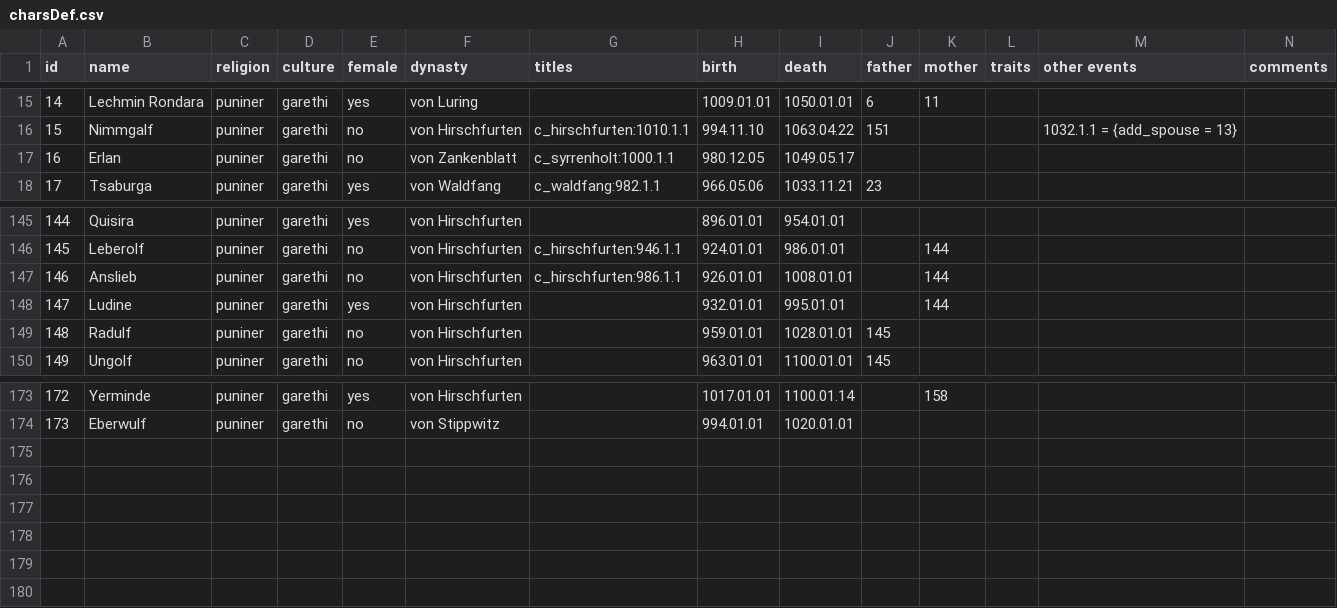
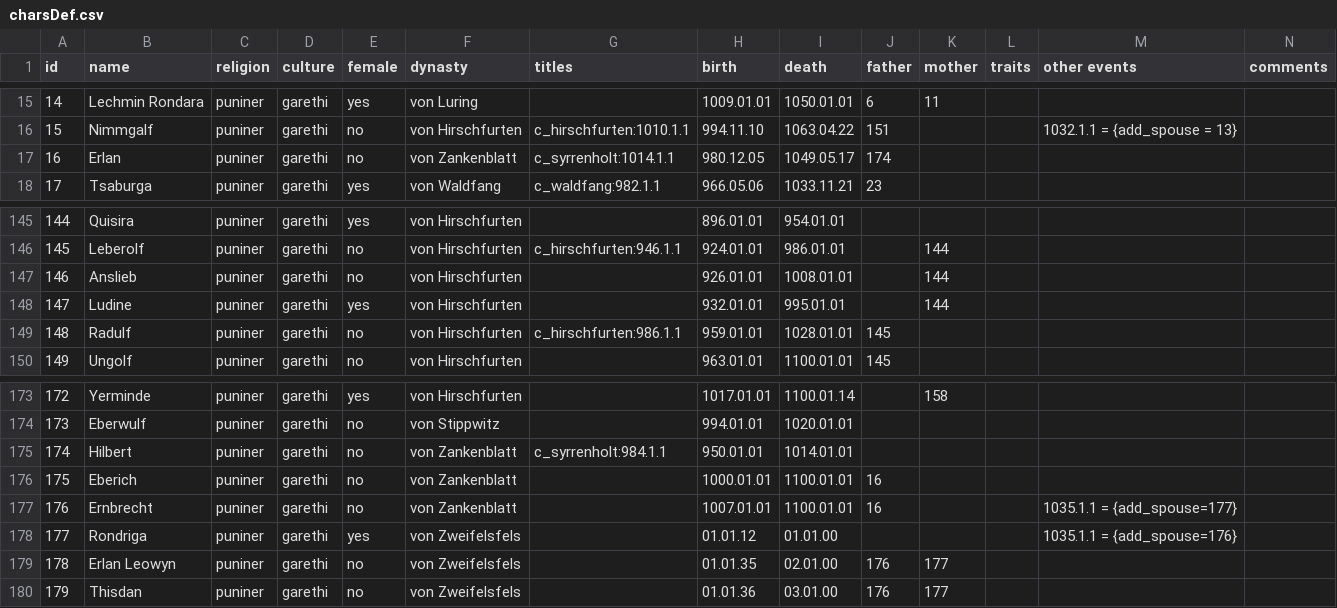
Before and after one commit to raykyn/DSA, a CSV file: history/characters/charsDef.csv, drawn as a sheet; only a part is shown, gaps mark what is left out; rows hold the shown columns only; the diff names each change by its address in the sheet, - before the commit and + after, or states it on an @@ line.

Commit message:
Syrrenholter Barone

```diff
--- a/history/characters/charsDef.csv
+++ b/history/characters/charsDef.csv
-G17 (titles): c_syrrenholt:1000.1.1
+G17 (titles): c_syrrenholt:1014.1.1
-J17 (father): (empty)
+J17 (father): 174
-G147 (titles): c_hirschfurten:986.1.1
+G147 (titles): (empty)
-G149 (titles): (empty)
+G149 (titles): c_hirschfurten:986.1.1
+row 175: 174 | Hilbert | puniner | garethi | no | von Zankenblatt | c_syrrenholt:984.1.1 | 950.01.01 | 1014.01.01
+row 176: 175 | Eberich | puniner | garethi | no | von Zankenblatt |  | 1000.01.01 | 1100.01.01 | 16
+row 177: 176 | Ernbrecht | puniner | garethi | no | von Zankenblatt |  | 1007.01.01 | 1100.01.01 | 16 |  |  | 1035.1.1 = {add_spouse=177}
+row 178: 177 | Rondriga | puniner | garethi | yes | von Zweifelsfels |  | 01.01.12 | 01.01.00 |  |  |  | 1035.1.1 = {add_spouse=176}
+row 179: 178 | Erlan Leowyn | puniner | garethi | no | von Zweifelsfels |  | 01.01.35 | 02.01.00 | 176 | 177
+row 180: 179 | Thisdan | puniner | garethi | no | von Zweifelsfels |  | 01.01.36 | 03.01.00 | 176 | 177
```
Also changed, not shown: 5 other files.
